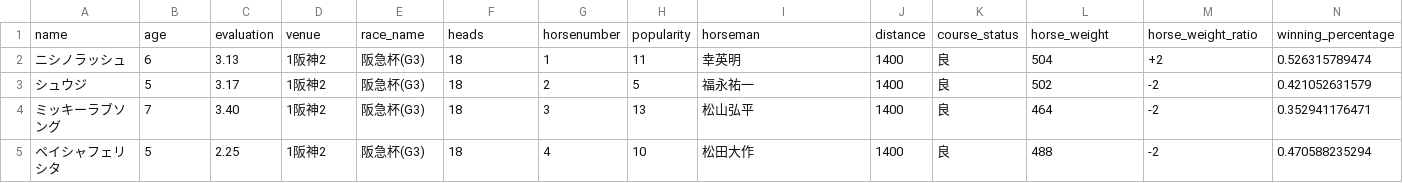
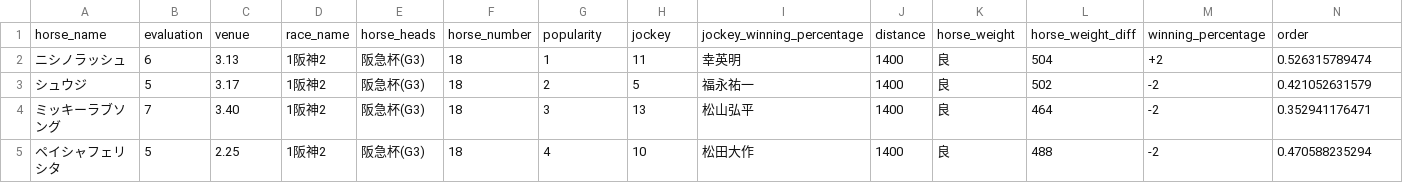
Before and after one commit to taichiH/kybo, a CSV file: TestData.csv, drawn as a sheet; only a part is shown; removed rows and columns are numbered as before the commit, all else as after; the diff names each change by its address in the sheet, - before the commit and + after, or states it on an @@ line.

Commit message:
[Updated] TestData.csv

```diff
--- a/TestData.csv
+++ b/TestData.csv
-row 1: name | age | evaluation | venue | race_name | heads | horsenumber | popularity | horseman | distance | course_status | horse_weight | horse_weight_ratio | winning_percentage
+row 1: horse_name | evaluation | venue | race_name | horse_heads | horse_number | popularity | jockey | jockey_winning_percentage | distance | horse_weight | horse_weight_diff | winning_percentage | order
```
